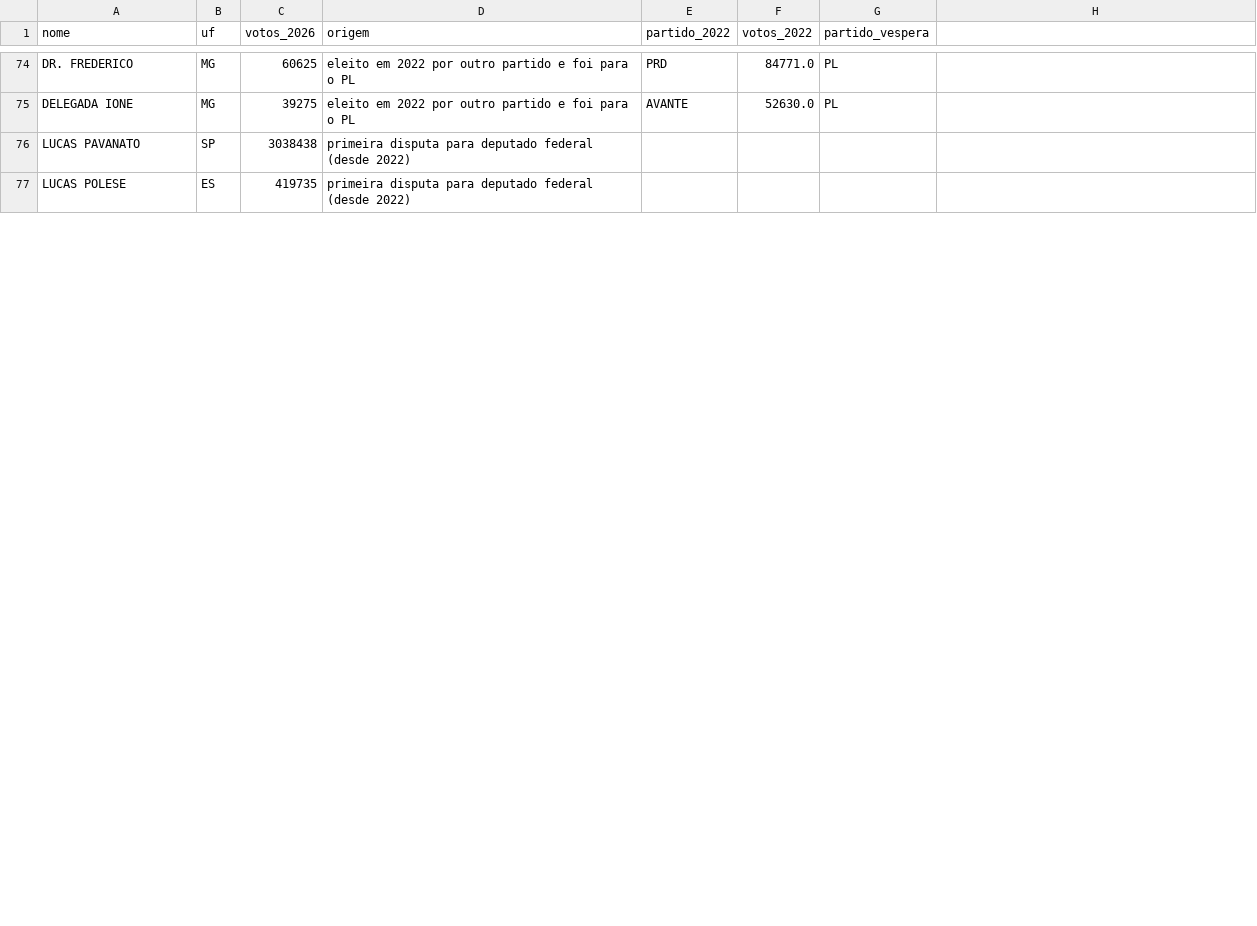
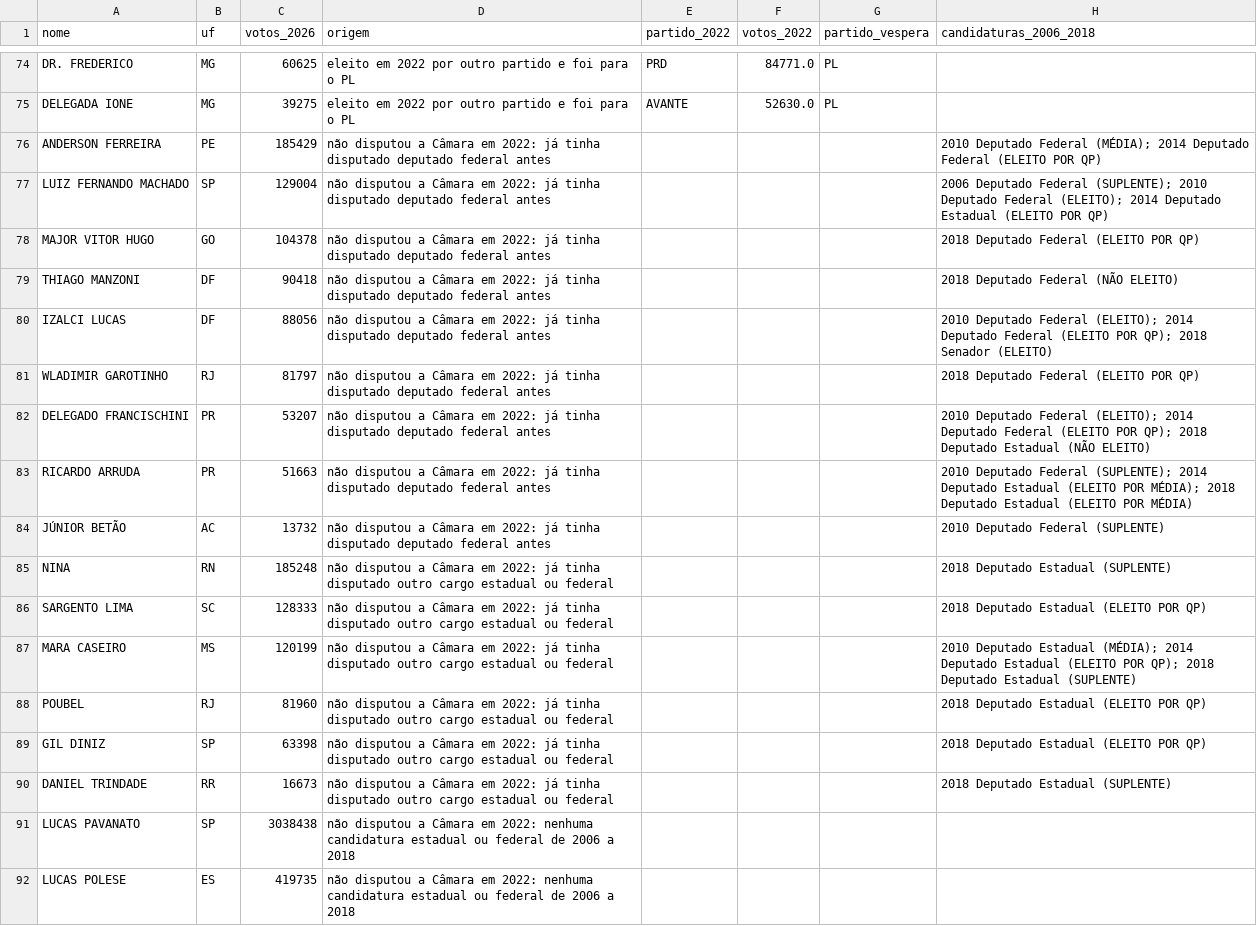
Before and after one commit to Gabriel-Alexandre/congresso-e-governos-eleicoes-2026, a CSV file: resultados/e5_pl_121_de_onde_veio_cada_um.csv, drawn as a sheet; only a part is shown, gaps mark what is left out; the diff covers the shown part only.

```diff
--- a/resultados/e5_pl_121_de_onde_veio_cada_um.csv
+++ b/resultados/e5_pl_121_de_onde_veio_cada_um.csv
@@ -1 +1 @@
-nome,uf,votos_2026,origem,partido_2022,votos_2022,partido_vespera
+nome,uf,votos_2026,origem,partido_2022,votos_2022,partido_vespera,candidaturas_2006_2018
@@ -76,2 +76,17 @@ DELEGADA IONE,MG,39275,eleito em 2022 por outro partido e foi para o PL,AVANTE,5
-LUCAS PAVANATO,SP,3038438,primeira disputa para deputado federal (desde 2022),,,
-LUCAS POLESE,ES,419735,primeira disputa para deputado federal (desde 2022),,,
+ANDERSON FERREIRA,PE,185429,não disputou a Câmara em 2022: já tinha disputado deputado federal antes,,,,2010 Deputado Federal (MÉDIA); 2014 Deputado Federal (ELEITO POR QP)
+LUIZ FERNANDO MACHADO,SP,129004,não disputou a Câmara em 2022: já tinha disputado deputado federal antes,,,,2006 Deputado Federal (SUPLENTE); 2010 Deputado Federal (ELEITO); 2014 Deputado Estadual (ELEITO POR QP)
+MAJOR VITOR HUGO,GO,104378,não disputou a Câmara em 2022: já tinha disputado deputado federal antes,,,,2018 Deputado Federal (ELEITO POR QP)
+THIAGO MANZONI,DF,90418,não disputou a Câmara em 2022: já tinha disputado deputado federal antes,,,,2018 Deputado Federal (NÃO ELEITO)
+IZALCI LUCAS,DF,88056,não disputou a Câmara em 2022: já tinha disputado deputado federal antes,,,,2010 Deputado Federal (ELEITO); 2014 Deputado Federal (ELEITO POR QP); 2018 Senador (ELEITO)
+WLADIMIR GAROTINHO,RJ,81797,não disputou a Câmara em 2022: já tinha disputado deputado federal antes,,,,2018 Deputado Federal (ELEITO POR QP)
+DELEGADO FRANCISCHINI,PR,53207,não disputou a Câmara em 2022: já tinha disputado deputado federal antes,,,,2010 Deputado Federal (ELEITO); 2014 Deputado Federal (ELEITO POR QP); 2018 Deputado Estadual (NÃO ELEITO)
+RICARDO ARRUDA,PR,51663,não disputou a Câmara em 2022: já tinha disputado deputado federal antes,,,,2010 Deputado Federal (SUPLENTE); 2014 Deputado Estadual (ELEITO POR MÉDIA); 2018 Deputado Estadual (ELEITO POR MÉDIA)
+JÚNIOR BETÃO,AC,13732,não disputou a Câmara em 2022: já tinha disputado deputado federal antes,,,,2010 Deputado Federal (SUPLENTE)
+NINA,RN,185248,não disputou a Câmara em 2022: já tinha disputado outro cargo estadual ou federal,,,,2018 Deputado Estadual (SUPLENTE)
+SARGENTO LIMA,SC,128333,não disputou a Câmara em 2022: já tinha disputado outro cargo estadual ou federal,,,,2018 Deputado Estadual (ELEITO POR QP)
+MARA CASEIRO,MS,120199,não disputou a Câmara em 2022: já tinha disputado outro cargo estadual ou federal,,,,2010 Deputado Estadual (MÉDIA); 2014 Deputado Estadual (ELEITO POR QP); 2018 Deputado Estadual (SUPLENTE)
+POUBEL,RJ,81960,não disputou a Câmara em 2022: já tinha disputado outro cargo estadual ou federal,,,,2018 Deputado Estadual (ELEITO POR QP)
+GIL DINIZ,SP,63398,não disputou a Câmara em 2022: já tinha disputado outro cargo estadual ou federal,,,,2018 Deputado Estadual (ELEITO POR QP)
+DANIEL TRINDADE,RR,16673,não disputou a Câmara em 2022: já tinha disputado outro cargo estadual ou federal,,,,2018 Deputado Estadual (SUPLENTE)
+LUCAS PAVANATO,SP,3038438,não disputou a Câmara em 2022: nenhuma candidatura estadual ou federal de 2006 a 2018,,,,
+LUCAS POLESE,ES,419735,não disputou a Câmara em 2022: nenhuma candidatura estadual ou federal de 2006 a 2018,,,,
```
Also changed, not shown: 15 removed rows and 30 edited cells elsewhere in this file, resultados/e5_pl_121_resumo.csv, 9 other files.
